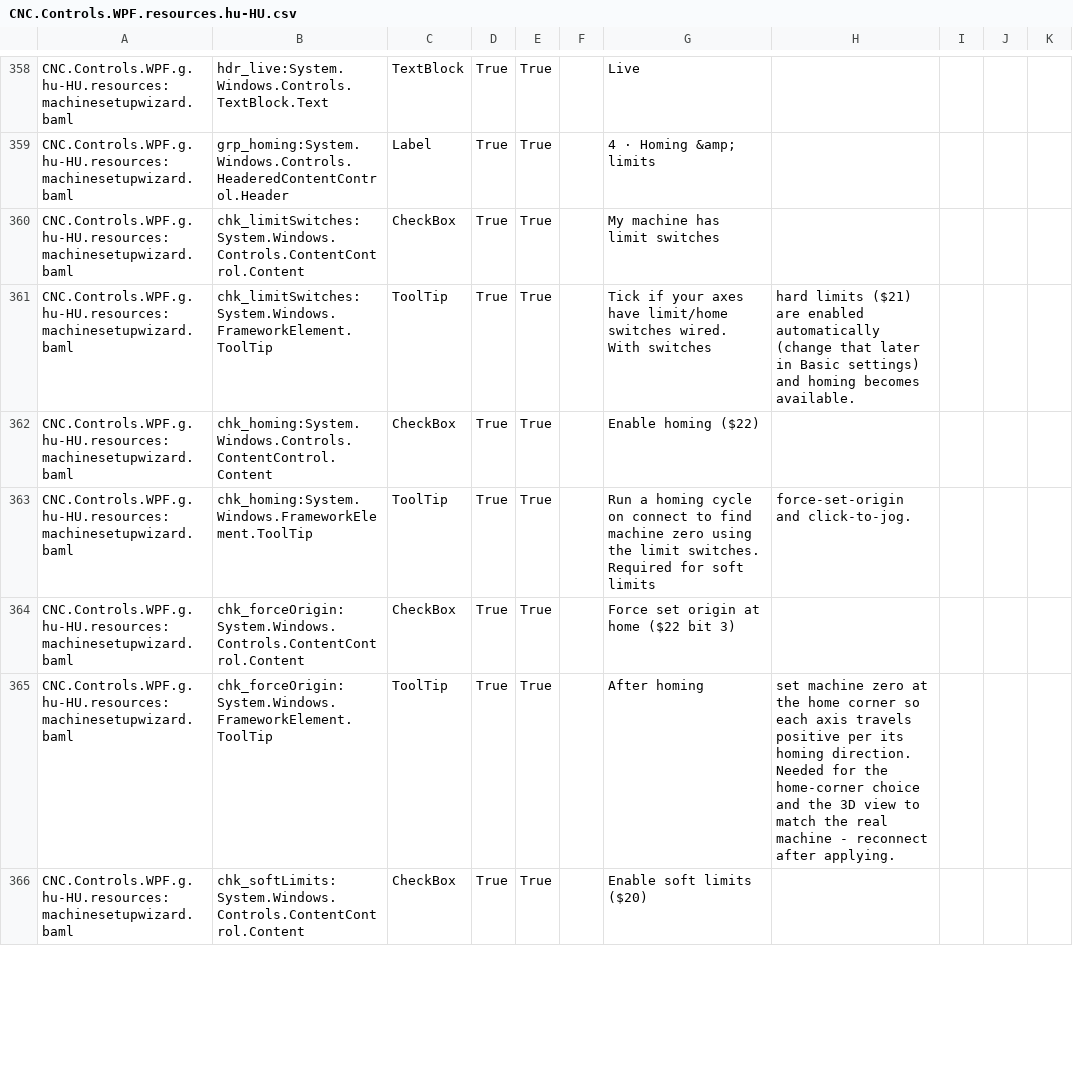
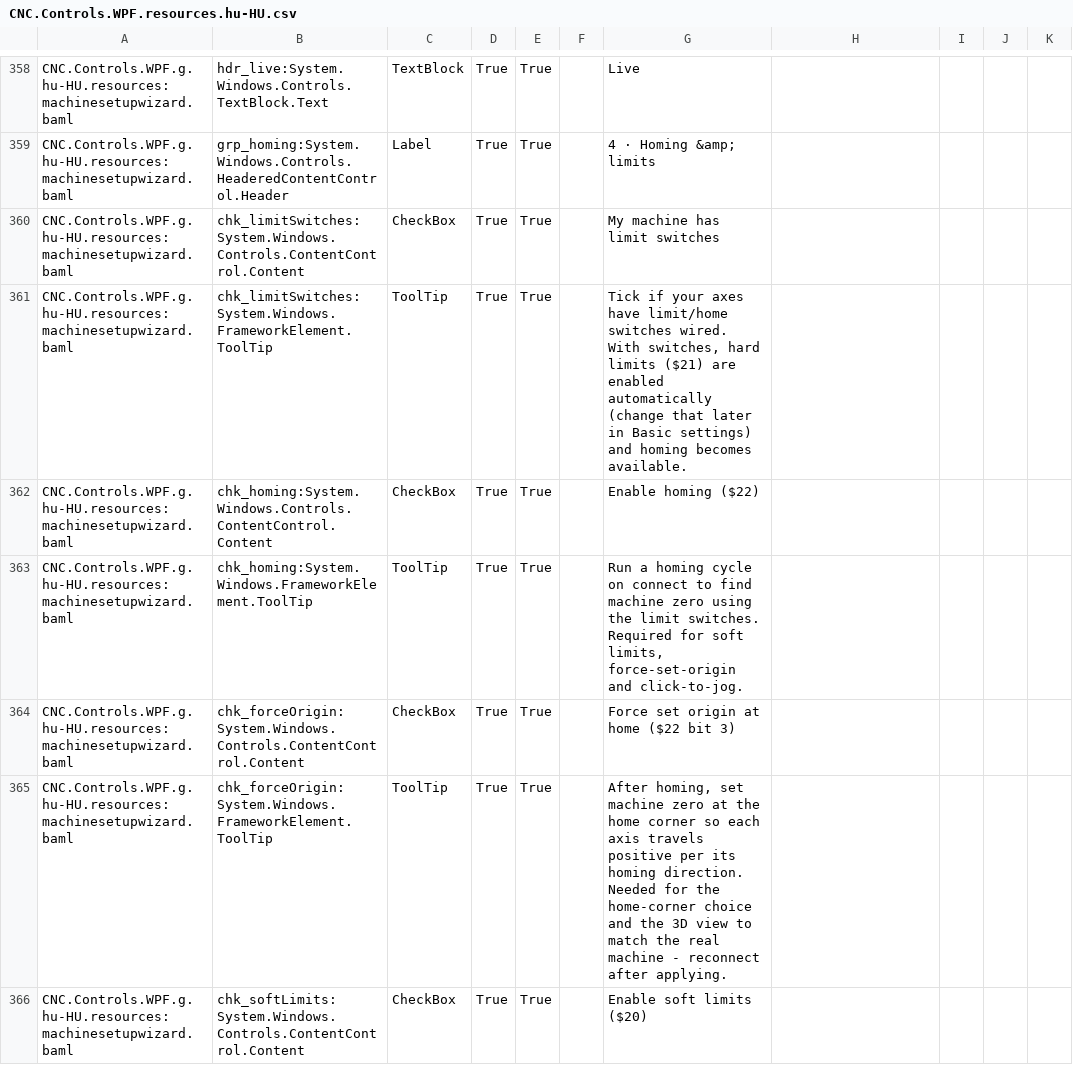
Before and after one commit to ioSenderV2/ioSender, a CSV file: Locale/hu-HU/csv/CNC.Controls.WPF.resources.hu-HU.csv, drawn as a sheet; only a part is shown, gaps mark what is left out; the diff covers the shown part only.

```diff
--- a/Locale/hu-HU/csv/CNC.Controls.WPF.resources.hu-HU.csv
+++ b/Locale/hu-HU/csv/CNC.Controls.WPF.resources.hu-HU.csv
@@ -360,7 +360,7 @@ CNC.Controls.WPF.g.hu-HU.resources:machinesetupwizard.baml,grp_homing:System.Win
 CNC.Controls.WPF.g.hu-HU.resources:machinesetupwizard.baml,chk_limitSwitches:System.Windows.Controls.ContentControl.Content,CheckBox,True,True,,My machine has limit switches
-CNC.Controls.WPF.g.hu-HU.resources:machinesetupwizard.baml,chk_limitSwitches:System.Windows.FrameworkElement.ToolTip,ToolTip,True,True,,Tick if your axes have limit/home switches wired. With switches, hard limits ($21) are enabled automatically (change that later in Basic settings) and homing becomes available.
+CNC.Controls.WPF.g.hu-HU.resources:machinesetupwizard.baml,chk_limitSwitches:System.Windows.FrameworkElement.ToolTip,ToolTip,True,True,,"Tick if your axes have limit/home switches wired. With switches, hard limits ($21) are enabled automatically (change that later in Basic settings) and homing becomes available."
 CNC.Controls.WPF.g.hu-HU.resources:machinesetupwizard.baml,chk_homing:System.Windows.Controls.ContentControl.Content,CheckBox,True,True,,Enable homing ($22)
-CNC.Controls.WPF.g.hu-HU.resources:machinesetupwizard.baml,chk_homing:System.Windows.FrameworkElement.ToolTip,ToolTip,True,True,,Run a homing cycle on connect to find machine zero using the limit switches. Required for soft limits, force-set-origin and click-to-jog.
+CNC.Controls.WPF.g.hu-HU.resources:machinesetupwizard.baml,chk_homing:System.Windows.FrameworkElement.ToolTip,ToolTip,True,True,,"Run a homing cycle on connect to find machine zero using the limit switches. Required for soft limits, force-set-origin and click-to-jog."
 CNC.Controls.WPF.g.hu-HU.resources:machinesetupwizard.baml,chk_forceOrigin:System.Windows.Controls.ContentControl.Content,CheckBox,True,True,,Force set origin at home ($22 bit 3)
-CNC.Controls.WPF.g.hu-HU.resources:machinesetupwizard.baml,chk_forceOrigin:System.Windows.FrameworkElement.ToolTip,ToolTip,True,True,,After homing, set machine zero at the home corner so each axis travels positive per its homing direction. Needed for the home-corner choice and the 3D view to match the real machine - reconnect after applying.
+CNC.Controls.WPF.g.hu-HU.resources:machinesetupwizard.baml,chk_forceOrigin:System.Windows.FrameworkElement.ToolTip,ToolTip,True,True,,"After homing, set machine zero at the home corner so each axis travels positive per its homing direction. Needed for the home-corner choice and the 3D view to match the real machine - reconnect after applying."
 CNC.Controls.WPF.g.hu-HU.resources:machinesetupwizard.baml,chk_softLimits:System.Windows.Controls.ContentControl.Content,CheckBox,True,True,,Enable soft limits ($20)
```
Also changed, not shown: 77 edited cells elsewhere in this file, Locale/de-DE/csv/CNC.Controls.WPF.resources.de-DE.csv, Locale/en-US/csv/CNC.Controls.WPF.resources.en-US.csv, 4 other files.
